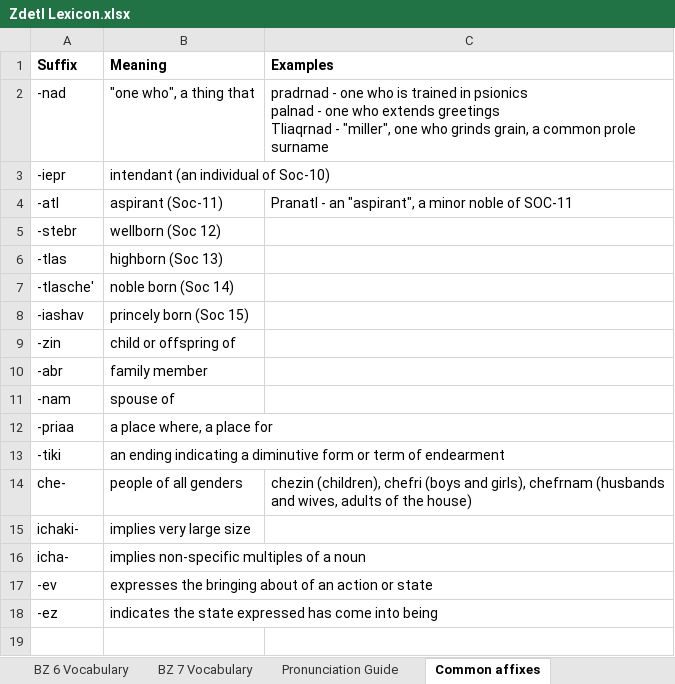
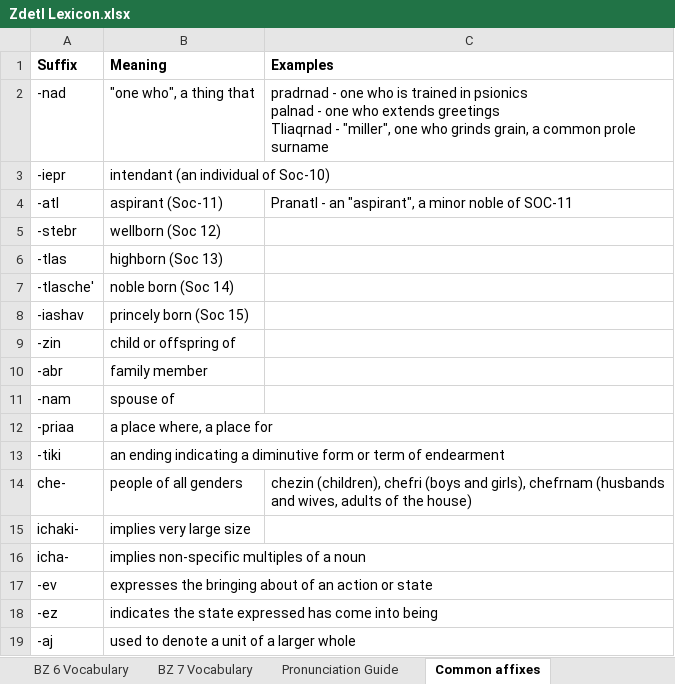
Before and after one commit to jkaz1968/Zdetl, an Excel workbook: Zdetl Lexicon.xlsx, sheet Common affixes, drawn as a sheet; values as stored, in another font and other column widths than the file's, no borders; conditional formats not drawn; the diff names each change by its address in the sheet, - before the commit and + after, or states it on an @@ line.

```diff
--- a/Zdetl Lexicon.xlsx (sheet Common affixes)
+++ b/Zdetl Lexicon.xlsx (sheet Common affixes)
+row 19: -aj | used to denote a unit of a larger whole
```
Also changed, not shown: sheet BZ 7 Vocabulary, sheet Lexicon, 1 other file.
